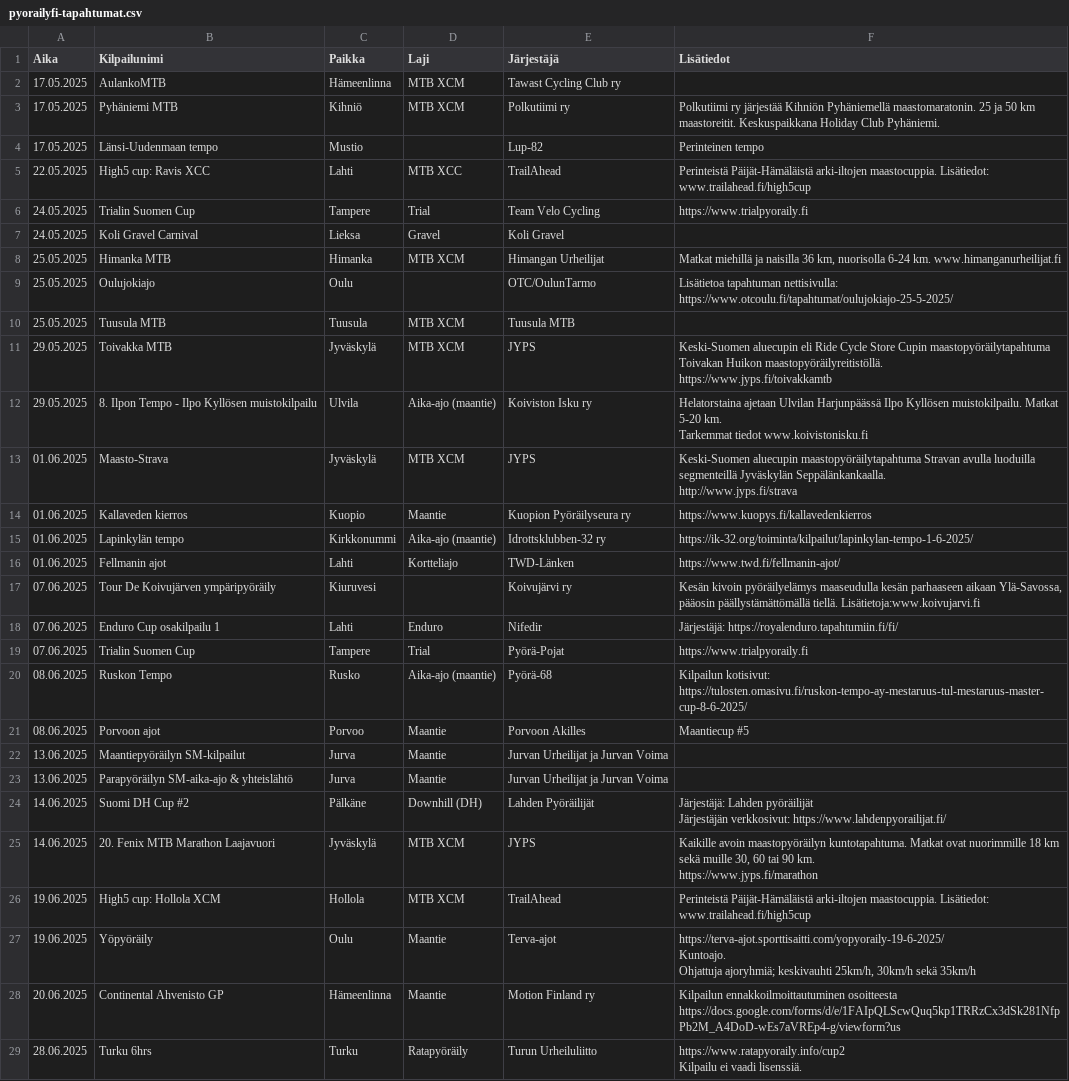
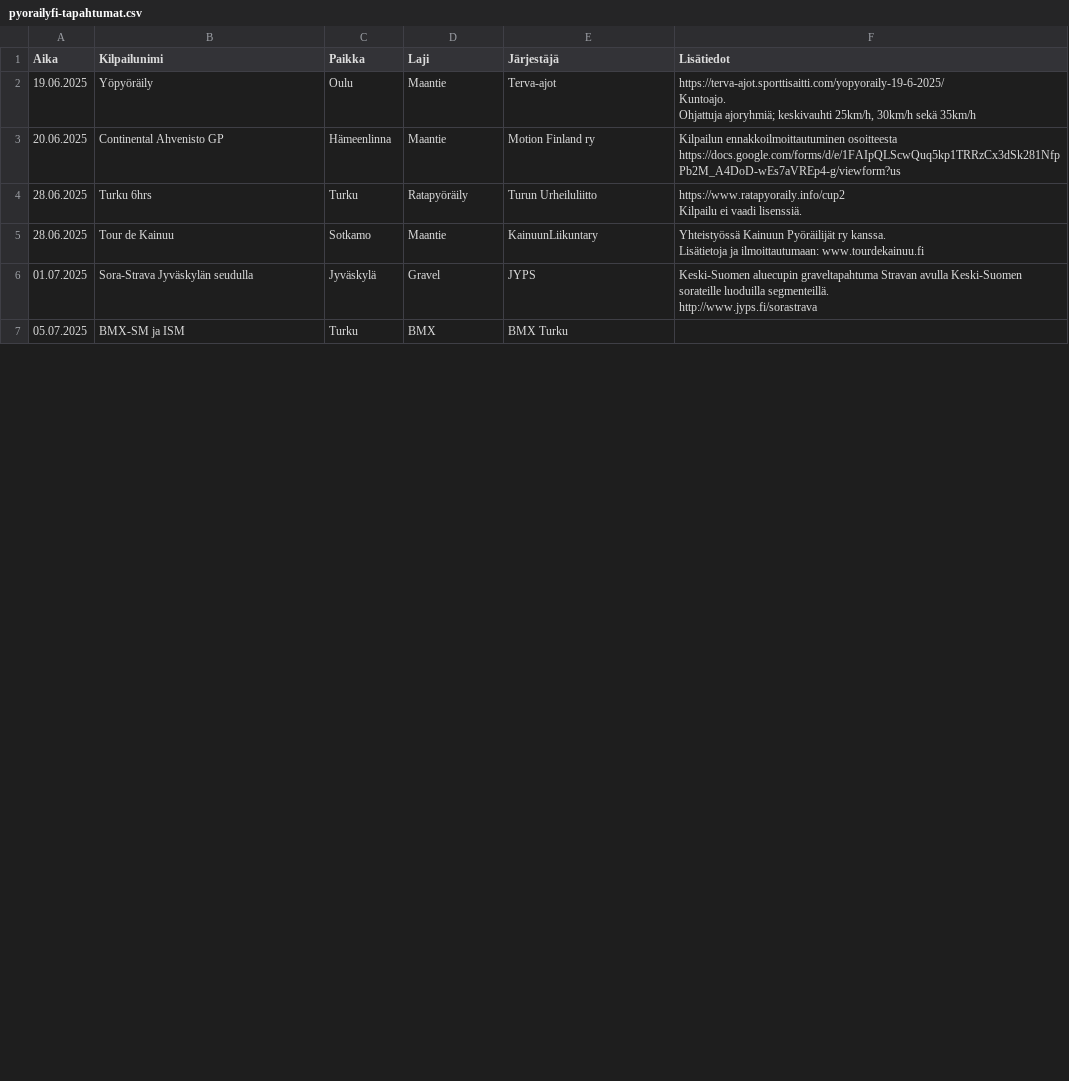
Before and after one commit to panualaluusua/pyorailytapahtumat, a CSV file: data/pyorailyfi-tapahtumat.csv, drawn as a sheet; only a part is shown; the shorter side is filled out with more unchanged rows; removed rows and columns are numbered as before the commit, all else as after; ↵ is a line break in a cell; the diff covers the shown part only; the diff names each change by its address in the sheet, - before the commit and + after, or states it on an @@ line.

```diff
--- a/data/pyorailyfi-tapahtumat.csv
+++ b/data/pyorailyfi-tapahtumat.csv
-row 2: 17.05.2025 | AulankoMTB | Hämeenlinna | MTB XCM | Tawast Cycling Club ry
-row 3: 17.05.2025 | Pyhäniemi MTB | Kihniö | MTB XCM | Polkutiimi ry | Polkutiimi ry järjestää Kihniön Pyhäniemellä maastomaratonin. 25 ja 50 km maastoreitit. Keskuspaikkana Holiday Club Pyhäniemi.
-row 4: 17.05.2025 | Länsi-Uudenmaan tempo | Mustio |  | Lup-82 | Perinteinen tempo
-row 5: 22.05.2025 | High5 cup: Ravis XCC | Lahti | MTB XCC | TrailAhead | Perinteistä Päijät-Hämäläistä arki-iltojen maastocuppia. Lisätiedot: www.trailahead.fi/high5cup
-row 6: 24.05.2025 | Trialin Suomen Cup | Tampere | Trial | Team Velo Cycling | https://www.trialpyoraily.fi
-row 7: 24.05.2025 | Koli Gravel Carnival | Lieksa | Gravel | Koli Gravel
-row 8: 25.05.2025 | Himanka MTB | Himanka | MTB XCM | Himangan Urheilijat | Matkat miehillä ja naisilla 36 km, nuorisolla 6-24 km. www.himanganurheilijat.fi
-row 9: 25.05.2025 | Oulujokiajo | Oulu |  | OTC/OulunTarmo | Lisätietoa tapahtuman nettisivulla: https://www.otcoulu.fi/tapahtumat/oulujokiajo-25-5-2025/
-row 10: 25.05.2025 | Tuusula MTB | Tuusula | MTB XCM | Tuusula MTB
-row 11: 29.05.2025 | Toivakka MTB | Jyväskylä | MTB XCM | JYPS | Keski-Suomen aluecupin eli Ride Cycle Store Cupin maastopyöräilytapahtuma Toivakan Huikon maastopyöräilyreitistöllä. ↵ https://www.jyps.fi/toivakkamtb
-row 12: 29.05.2025 | 8. Ilpon Tempo - Ilpo Kyllösen muistokilpailu | Ulvila | Aika-ajo (maantie) | Koiviston Isku ry | Helatorstaina ajetaan Ulvilan Harjunpäässä Ilpo Kyllösen muistokilpailu. Matkat 5-20 km. ↵ Tarkemmat tiedot www.koivistonisku.fi
-row 13: 01.06.2025 | Maasto-Strava | Jyväskylä | MTB XCM | JYPS | Keski-Suomen aluecupin maastopyöräilytapahtuma Stravan avulla luoduilla segmenteillä Jyväskylän Seppälänkankaalla. ↵ http://www.jyps.fi/strava
-row 14: 01.06.2025 | Kallaveden kierros | Kuopio | Maantie | Kuopion Pyöräilyseura ry | https://www.kuopys.fi/kallavedenkierros
-row 15: 01.06.2025 | Lapinkylän tempo | Kirkkonummi | Aika-ajo (maantie) | Idrottsklubben-32 ry | https://ik-32.org/toiminta/kilpailut/lapinkylan-tempo-1-6-2025/
-row 16: 01.06.2025 | Fellmanin ajot | Lahti | Kortteliajo | TWD-Länken | https://www.twd.fi/fellmanin-ajot/
-row 17: 07.06.2025 | Tour De Koivujärven ympäripyöräily | Kiuruvesi |  | Koivujärvi ry | Kesän kivoin pyöräilyelämys maaseudulla kesän parhaaseen aikaan Ylä-Savossa, pääosin päällystämättömällä tiellä. Lisätietoja:www.koivujarvi.fi
-row 18: 07.06.2025 | Enduro Cup osakilpailu 1 | Lahti | Enduro | Nifedir | Järjestäjä: https://royalenduro.tapahtumiin.fi/fi/
-row 19: 07.06.2025 | Trialin Suomen Cup | Tampere | Trial | Pyörä-Pojat | https://www.trialpyoraily.fi
-row 20: 08.06.2025 | Ruskon Tempo | Rusko | Aika-ajo (maantie) | Pyörä-68 | Kilpailun kotisivut: https://tulosten.omasivu.fi/ruskon-tempo-ay-mestaruus-tul-mestaruus-master-cup-8-6-2025/
-row 21: 08.06.2025 | Porvoon ajot | Porvoo | Maantie | Porvoon Akilles | Maantiecup #5
-row 22: 13.06.2025 | Maantiepyöräilyn SM-kilpailut | Jurva | Maantie | Jurvan Urheilijat ja Jurvan Voima
-row 23: 13.06.2025 | Parapyöräilyn SM-aika-ajo & yhteislähtö | Jurva | Maantie | Jurvan Urheilijat ja Jurvan Voima
-row 24: 14.06.2025 | Suomi DH Cup #2 | Pälkäne | Downhill (DH) | Lahden Pyöräilijät | Järjestäjä: Lahden pyöräilijät ↵ Järjestäjän verkkosivut: https://www.lahdenpyorailijat.fi/
-row 25: 14.06.2025 | 20. Fenix MTB Marathon Laajavuori | Jyväskylä | MTB XCM | JYPS | Kaikille avoin maastopyöräilyn kuntotapahtuma. Matkat ovat nuorimmille 18 km sekä muille 30, 60 tai 90 km. ↵ https://www.jyps.fi/marathon
-row 26: 19.06.2025 | High5 cup: Hollola XCM | Hollola | MTB XCM | TrailAhead | Perinteistä Päijät-Hämäläistä arki-iltojen maastocuppia. Lisätiedot: www.trailahead.fi/high5cup
```
Also changed, not shown: 1 added row, 5 removed rows and 12 moved rows elsewhere in this file, 7 other files.
